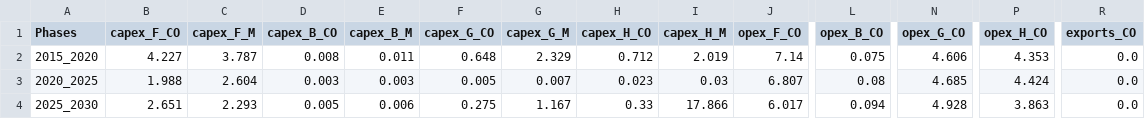
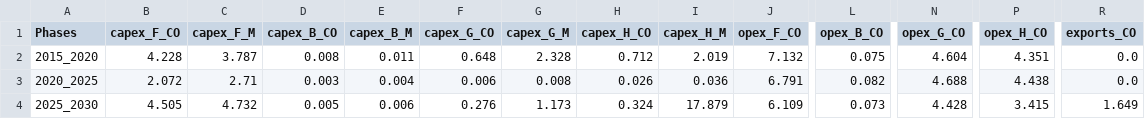
Before and after one commit to energyscope/EnergyScope_coupling_GEMMES, a CSV file: EnergyScope_Pathway/src/Energy_system_costs_aggregated.csv, drawn as a sheet; only a part is shown, gaps mark what is left out; the diff covers the shown part only; the diff names each change by its address in the sheet, - before the commit and + after, or states it on an @@ line.

```diff
--- a/EnergyScope_Pathway/src/Energy_system_costs_aggregated.csv
+++ b/EnergyScope_Pathway/src/Energy_system_costs_aggregated.csv
-B2 (capex_F_CO): 4.227
+B2 (capex_F_CO): 4.228
-G2 (capex_G_M): 2.329
+G2 (capex_G_M): 2.328
-J2 (opex_F_CO): 7.14
+J2 (opex_F_CO): 7.132
-N2 (opex_G_CO): 4.606
+N2 (opex_G_CO): 4.604
-P2 (opex_H_CO): 4.353
+P2 (opex_H_CO): 4.351
-B3 (capex_F_CO): 1.988
+B3 (capex_F_CO): 2.072
-C3 (capex_F_M): 2.604
+C3 (capex_F_M): 2.71
-E3 (capex_B_M): 0.003
+E3 (capex_B_M): 0.004
-F3 (capex_G_CO): 0.005
+F3 (capex_G_CO): 0.006
-G3 (capex_G_M): 0.007
+G3 (capex_G_M): 0.008
-H3 (capex_H_CO): 0.023
+H3 (capex_H_CO): 0.026
-I3 (capex_H_M): 0.03
+I3 (capex_H_M): 0.036
-J3 (opex_F_CO): 6.807
+J3 (opex_F_CO): 6.791
-L3 (opex_B_CO): 0.08
+L3 (opex_B_CO): 0.082
-N3 (opex_G_CO): 4.685
+N3 (opex_G_CO): 4.688
-P3 (opex_H_CO): 4.424
+P3 (opex_H_CO): 4.438
-B4 (capex_F_CO): 2.651
+B4 (capex_F_CO): 4.505
-C4 (capex_F_M): 2.293
+C4 (capex_F_M): 4.732
-F4 (capex_G_CO): 0.275
+F4 (capex_G_CO): 0.276
-G4 (capex_G_M): 1.167
+G4 (capex_G_M): 1.173
-H4 (capex_H_CO): 0.33
+H4 (capex_H_CO): 0.324
-I4 (capex_H_M): 17.866
+I4 (capex_H_M): 17.879
-J4 (opex_F_CO): 6.017
+J4 (opex_F_CO): 6.109
-L4 (opex_B_CO): 0.094
+L4 (opex_B_CO): 0.073
-N4 (opex_G_CO): 4.928
+N4 (opex_G_CO): 4.428
-P4 (opex_H_CO): 3.863
+P4 (opex_H_CO): 3.415
-R4 (exports_CO): 0.0
+R4 (exports_CO): 1.649
```
Also changed, not shown: 47 edited cells elsewhere in this file, EnergyScope_Pathway/src/EUD_2021.csv, EnergyScope_Pathway/src/EUD_2026.csv, 12 other files.
